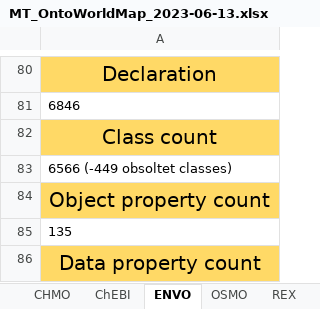
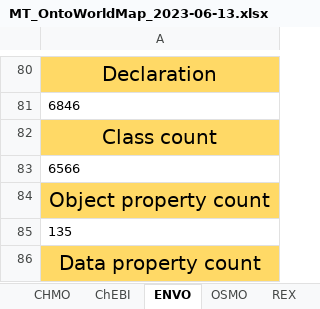
Before and after one commit to nfdi4cat/Ontology-Overview-of-NFDI4Cat, an Excel workbook: master_table/MT_OntoWorldMap_2023-06-13.xlsx, sheet ENVO, drawn as a sheet; only a part is shown, gaps mark what is left out; values as stored, in another font and other column widths than the file's, no borders; the diff names each change by its address in the sheet, - before the commit and + after, or states it on an @@ line.

Commit message:
Update ENVO

```diff
--- a/master_table/MT_OntoWorldMap_2023-06-13.xlsx (sheet ENVO)
+++ b/master_table/MT_OntoWorldMap_2023-06-13.xlsx (sheet ENVO)
-A83: 6566 (-449 obsoltet classes)
+A83: 6566
```
Also changed, not shown: 3 other files.
